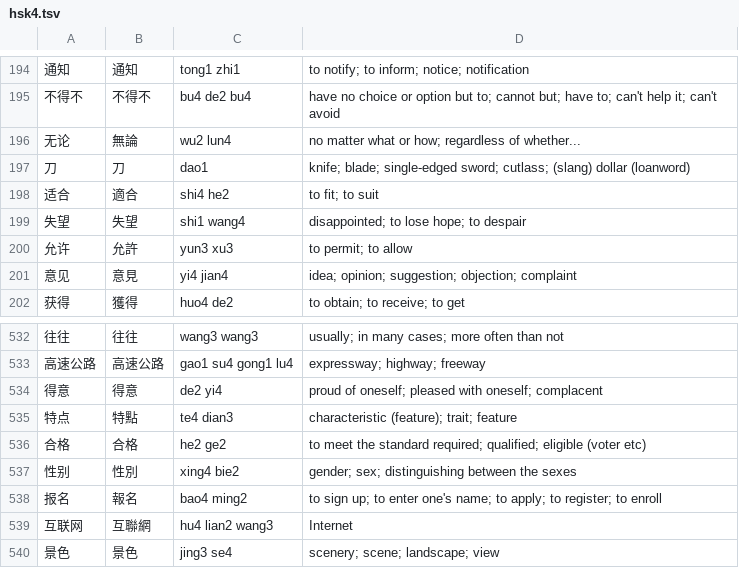
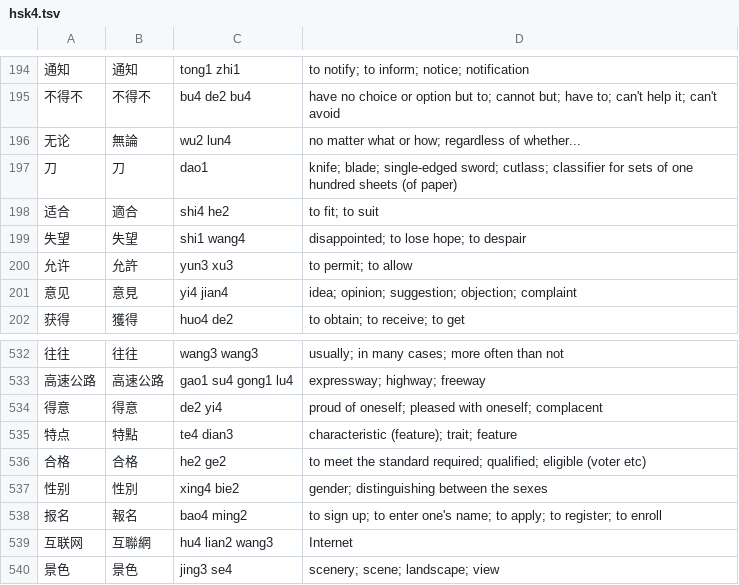
Before and after one commit to ilcarnefice/Chinese, a TSV file: app/src/main/assets/words/hsk4.tsv, drawn as a sheet; only a part is shown, gaps mark what is left out.

```diff
--- a/app/src/main/assets/words/hsk4.tsv
+++ b/app/src/main/assets/words/hsk4.tsv
@@ -196,3 +196,3 @@
 无论	無論	wu2 lun4	no matter what or how; regardless of whether...
-刀	刀	dao1	knife; blade; single-edged sword; cutlass; (slang) dollar (loanword)
+刀	刀	dao1	knife; blade; single-edged sword; cutlass; classifier for sets of one hundred sheets (of paper)
 适合	適合	shi4 he2	to fit; to suit
@@ -536,3 +536,3 @@
 合格	合格	he2 ge2	to meet the standard required; qualified; eligible (voter etc)
-性别	性別	xing4 bie2	gender; sex; distinguishing between the sexes
+性别	性別	xing4 bie2	gender; distinguishing between the sexes
 报名	報名	bao4 ming2	to sign up; to enter one's name; to apply; to register; to enroll
```
Also changed, not shown: app/src/main/assets/words/chars.tsv, app/src/main/assets/words/hsk1.tsv, 45 other files.
